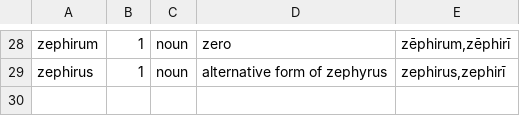
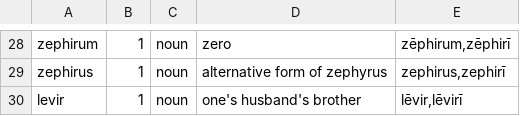
Before and after one commit to trosinogio/stirps, a TSV file: import/esempio/la_glosse.tsv, drawn as a sheet; only a part is shown, gaps mark what is left out; the diff names each change by its address in the sheet, - before the commit and + after, or states it on an @@ line.

```diff
--- a/import/esempio/la_glosse.tsv
+++ b/import/esempio/la_glosse.tsv
+row 30: levir | 1 | noun | one's husband's brother | lēvir,lēvirī
```
Also changed, not shown: import/esempio/grc_glosse.tsv, 19 other files.
